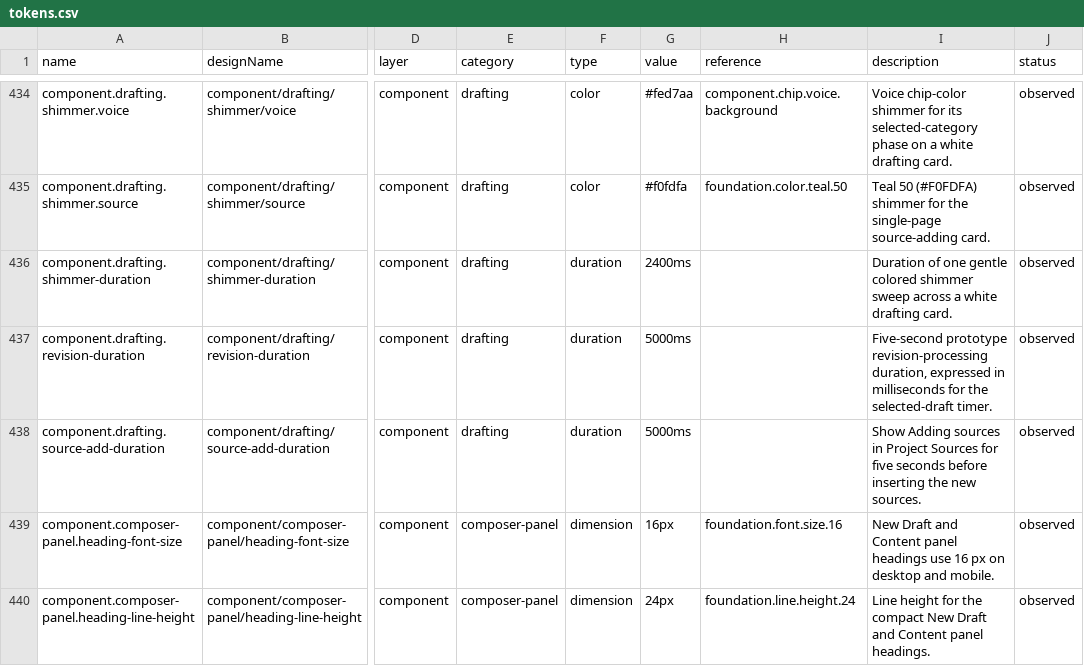
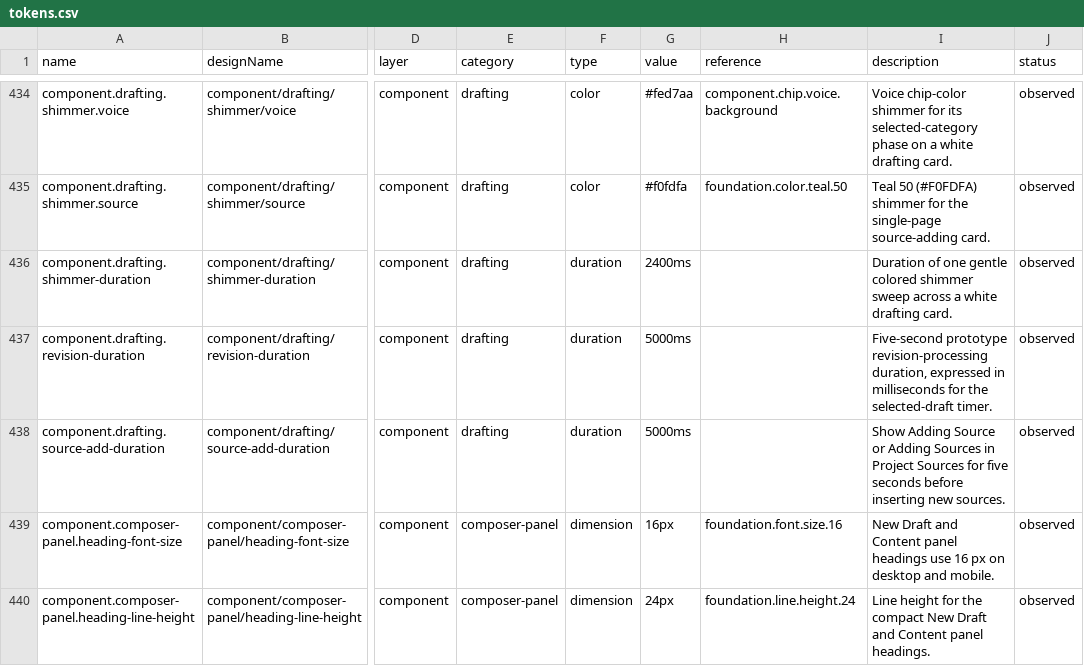
Before and after one commit to ecastillo-productdesigner/CSA, a CSV file: dist/design-system/tokens.csv, drawn as a sheet; only a part is shown, gaps mark what is left out; the diff names each change by its address in the sheet, - before the commit and + after, or states it on an @@ line.

Commit message:
Match source-loading count and select new sources

```diff
--- a/dist/design-system/tokens.csv
+++ b/dist/design-system/tokens.csv
-I438 (description): Show Adding sources in Project Sources for five seconds before inserting the new sources.
+I438 (description): Show Adding Source or Adding Sources in Project Sources for five seconds before inserting new sources.
```
Also changed, not shown: 13 other files.
